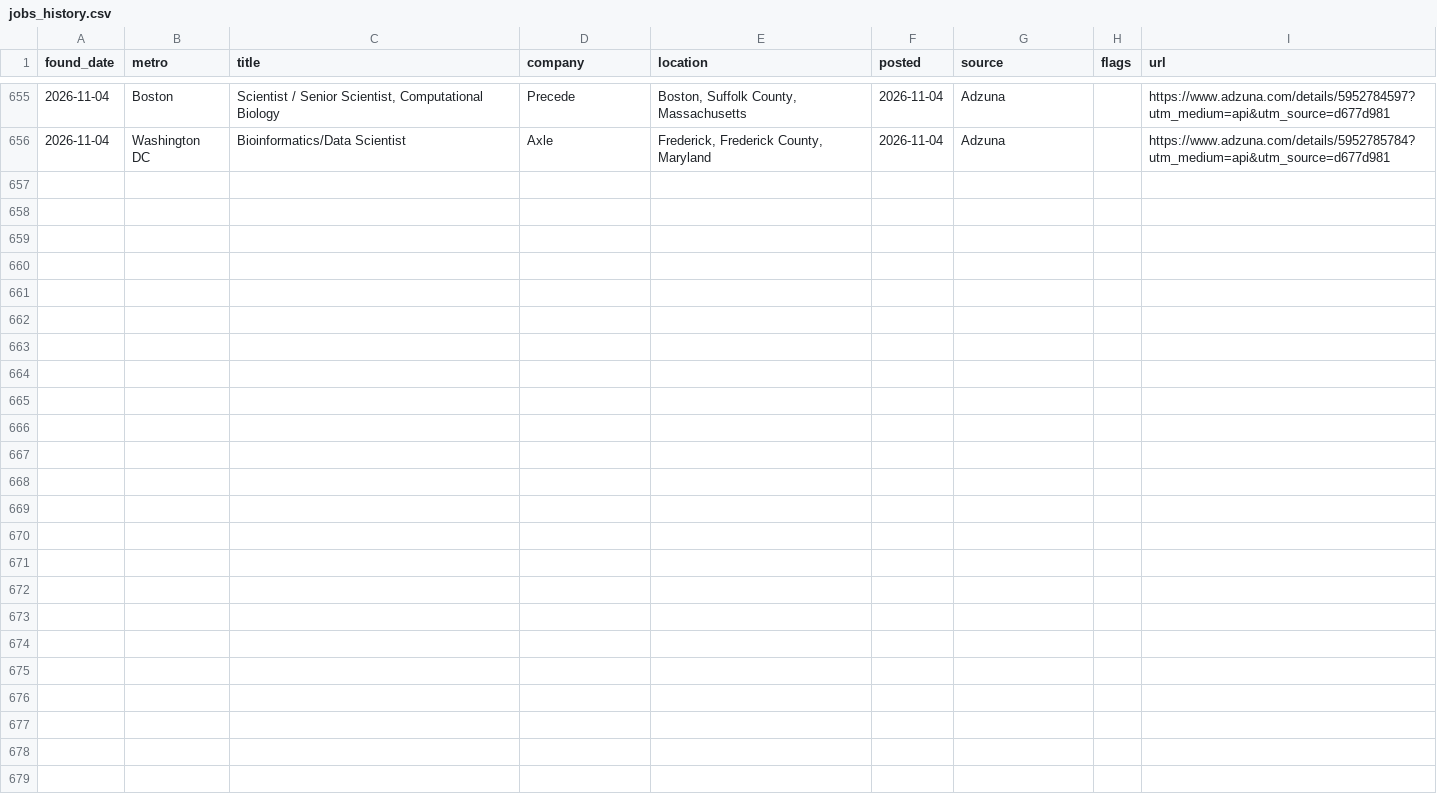
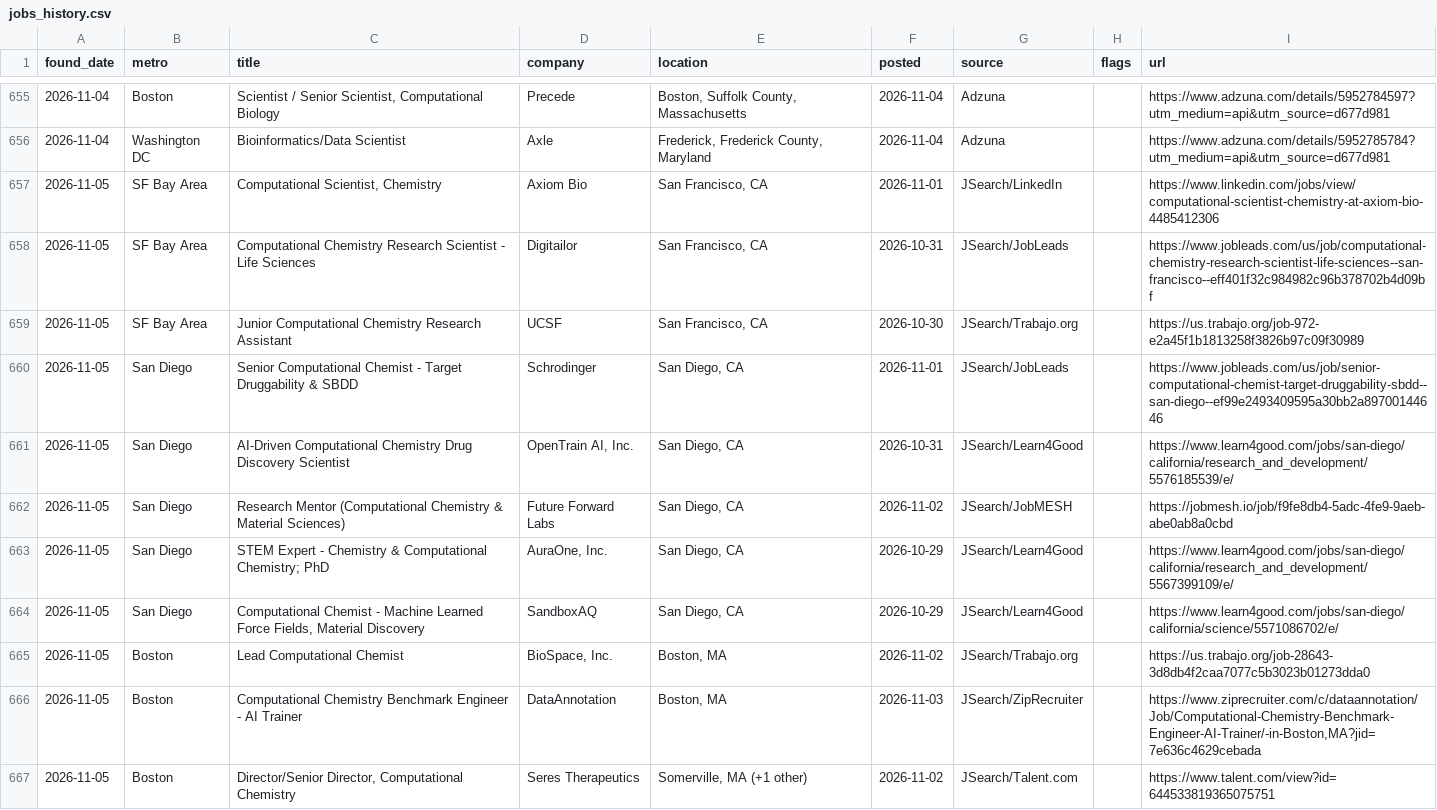
Before and after one commit to jaemin-eng/bio-jobs, a CSV file: data/jobs_history.csv, drawn as a sheet; only a part is shown, gaps mark what is left out; the diff covers the shown part only; the diff names each change by its address in the sheet, - before the commit and + after, or states it on an @@ line.

```diff
--- a/data/jobs_history.csv
+++ b/data/jobs_history.csv
+row 657: 2026-11-05 | SF Bay Area | Computational Scientist, Chemistry | Axiom Bio | San Francisco, CA | 2026-11-01 | JSearch/LinkedIn |  | https://www.linkedin.com/jobs/view/computational-scientist-chemistry-at-axiom-bio-4485412306
+row 658: 2026-11-05 | SF Bay Area | Computational Chemistry Research Scientist - Life Sciences | Digitailor | San Francisco, CA | 2026-10-31 | JSearch/JobLeads |  | https://www.jobleads.com/us/job/computational-chemistry-research-scientist-life-sciences--san-francisco--eff401f32c984982c96b378702b4d09bf
+row 659: 2026-11-05 | SF Bay Area | Junior Computational Chemistry Research Assistant | UCSF | San Francisco, CA | 2026-10-30 | JSearch/Trabajo.org |  | https://us.trabajo.org/job-972-e2a45f1b1813258f3826b97c09f30989
+row 660: 2026-11-05 | San Diego | Senior Computational Chemist - Target Druggability & SBDD | Schrodinger | San Diego, CA | 2026-11-01 | JSearch/JobLeads |  | https://www.jobleads.com/us/job/senior-computational-chemist-target-druggability-sbdd--san-diego--ef99e2493409595a30bb2a89700144646
+row 661: 2026-11-05 | San Diego | AI-Driven Computational Chemistry Drug Discovery Scientist | OpenTrain AI, Inc. | San Diego, CA | 2026-10-31 | JSearch/Learn4Good |  | https://www.learn4good.com/jobs/san-diego/california/research_and_development/5576185539/e/
+row 662: 2026-11-05 | San Diego | Research Mentor (Computational Chemistry & Material Sciences) | Future Forward Labs | San Diego, CA | 2026-11-02 | JSearch/JobMESH |  | https://jobmesh.io/job/f9fe8db4-5adc-4fe9-9aeb-abe0ab8a0cbd
+row 663: 2026-11-05 | San Diego | STEM Expert - Chemistry & Computational Chemistry; PhD | AuraOne, Inc. | San Diego, CA | 2026-10-29 | JSearch/Learn4Good |  | https://www.learn4good.com/jobs/san-diego/california/research_and_development/5567399109/e/
+row 664: 2026-11-05 | San Diego | Computational Chemist - Machine Learned Force Fields, Material Discovery | SandboxAQ | San Diego, CA | 2026-10-29 | JSearch/Learn4Good |  | https://www.learn4good.com/jobs/san-diego/california/science/5571086702/e/
+row 665: 2026-11-05 | Boston | Lead Computational Chemist | BioSpace, Inc. | Boston, MA | 2026-11-02 | JSearch/Trabajo.org |  | https://us.trabajo.org/job-28643-3d8db4f2caa7077c5b3023b01273dda0
+row 666: 2026-11-05 | Boston | Computational Chemistry Benchmark Engineer - AI Trainer | DataAnnotation | Boston, MA | 2026-11-03 | JSearch/ZipRecruiter |  | https://www.ziprecruiter.com/c/dataannotation/Job/Computational-Chemistry-Benchmark-Engineer-AI-Trainer/-in-Boston,MA?jid=7e636c4629cebada
+row 667: 2026-11-05 | Boston | Director/Senior Director, Computational Chemistry | Seres Therapeutics | Somerville, MA (+1 other) | 2026-11-02 | JSearch/Talent.com |  | https://www.talent.com/view?id=644533819365075751
```
Also changed, not shown: 10 added rows elsewhere in this file, 4 other files.
